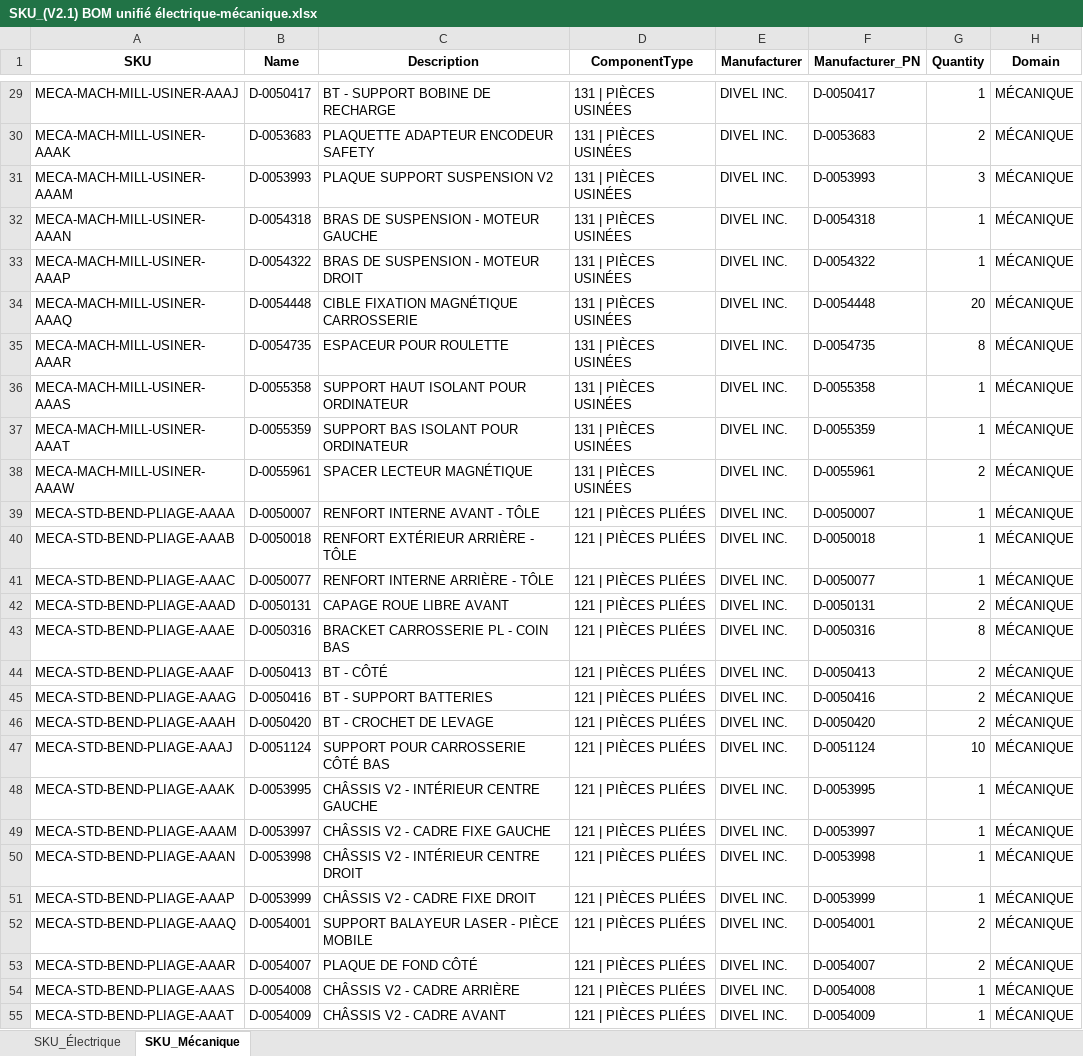
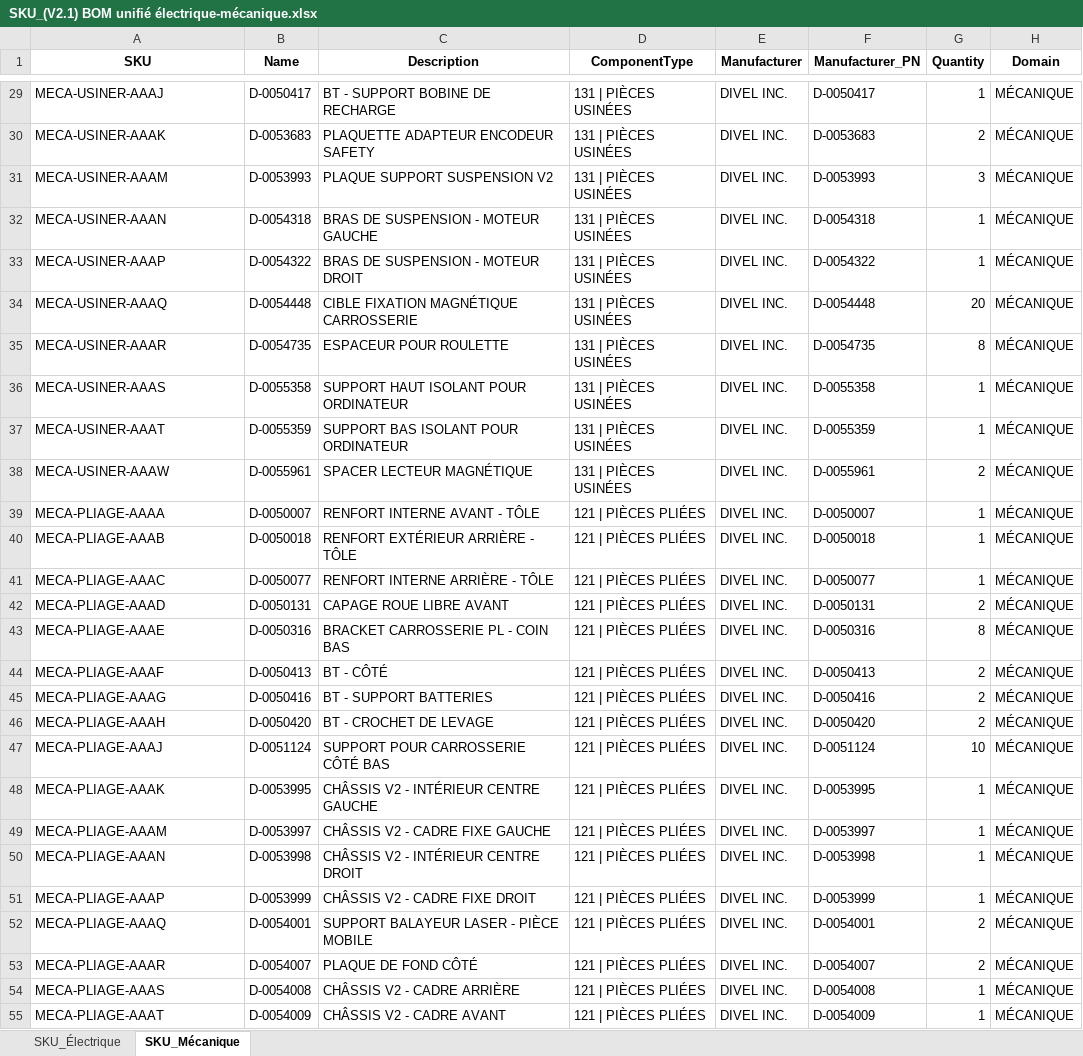
Before and after one commit to elboKazQC/SKU-Generetor, an Excel workbook: SKU_(V2.1) BOM unifié électrique-mécanique.xlsx, sheet SKU_Mécanique, drawn as a sheet; only a part is shown, gaps mark what is left out; values as stored, in another font and other column widths than the file's, no borders; the diff covers the shown part only; the diff names each change by its address in the sheet, - before the commit and + after, or states it on an @@ line.

```diff
--- a/SKU_(V2.1) BOM unifié électrique-mécanique.xlsx (sheet SKU_Mécanique)
+++ b/SKU_(V2.1) BOM unifié électrique-mécanique.xlsx (sheet SKU_Mécanique)
-A29 (SKU): MECA-MACH-MILL-USINER-AAAJ
+A29 (SKU): MECA-USINER-AAAJ
-A30 (SKU): MECA-MACH-MILL-USINER-AAAK
+A30 (SKU): MECA-USINER-AAAK
-A31 (SKU): MECA-MACH-MILL-USINER-AAAM
+A31 (SKU): MECA-USINER-AAAM
-A32 (SKU): MECA-MACH-MILL-USINER-AAAN
+A32 (SKU): MECA-USINER-AAAN
-A33 (SKU): MECA-MACH-MILL-USINER-AAAP
+A33 (SKU): MECA-USINER-AAAP
-A34 (SKU): MECA-MACH-MILL-USINER-AAAQ
+A34 (SKU): MECA-USINER-AAAQ
-A35 (SKU): MECA-MACH-MILL-USINER-AAAR
+A35 (SKU): MECA-USINER-AAAR
-A36 (SKU): MECA-MACH-MILL-USINER-AAAS
+A36 (SKU): MECA-USINER-AAAS
-A37 (SKU): MECA-MACH-MILL-USINER-AAAT
+A37 (SKU): MECA-USINER-AAAT
-A38 (SKU): MECA-MACH-MILL-USINER-AAAW
+A38 (SKU): MECA-USINER-AAAW
-A39 (SKU): MECA-STD-BEND-PLIAGE-AAAA
+A39 (SKU): MECA-PLIAGE-AAAA
-A40 (SKU): MECA-STD-BEND-PLIAGE-AAAB
+A40 (SKU): MECA-PLIAGE-AAAB
-A41 (SKU): MECA-STD-BEND-PLIAGE-AAAC
+A41 (SKU): MECA-PLIAGE-AAAC
-A42 (SKU): MECA-STD-BEND-PLIAGE-AAAD
+A42 (SKU): MECA-PLIAGE-AAAD
-A43 (SKU): MECA-STD-BEND-PLIAGE-AAAE
+A43 (SKU): MECA-PLIAGE-AAAE
-A44 (SKU): MECA-STD-BEND-PLIAGE-AAAF
+A44 (SKU): MECA-PLIAGE-AAAF
-A45 (SKU): MECA-STD-BEND-PLIAGE-AAAG
+A45 (SKU): MECA-PLIAGE-AAAG
-A46 (SKU): MECA-STD-BEND-PLIAGE-AAAH
+A46 (SKU): MECA-PLIAGE-AAAH
-A47 (SKU): MECA-STD-BEND-PLIAGE-AAAJ
+A47 (SKU): MECA-PLIAGE-AAAJ
-A48 (SKU): MECA-STD-BEND-PLIAGE-AAAK
+A48 (SKU): MECA-PLIAGE-AAAK
-A49 (SKU): MECA-STD-BEND-PLIAGE-AAAM
+A49 (SKU): MECA-PLIAGE-AAAM
-A50 (SKU): MECA-STD-BEND-PLIAGE-AAAN
+A50 (SKU): MECA-PLIAGE-AAAN
-A51 (SKU): MECA-STD-BEND-PLIAGE-AAAP
+A51 (SKU): MECA-PLIAGE-AAAP
-A52 (SKU): MECA-STD-BEND-PLIAGE-AAAQ
+A52 (SKU): MECA-PLIAGE-AAAQ
-A53 (SKU): MECA-STD-BEND-PLIAGE-AAAR
+A53 (SKU): MECA-PLIAGE-AAAR
-A54 (SKU): MECA-STD-BEND-PLIAGE-AAAS
+A54 (SKU): MECA-PLIAGE-AAAS
-A55 (SKU): MECA-STD-BEND-PLIAGE-AAAT
+A55 (SKU): MECA-PLIAGE-AAAT
```
Also changed, not shown: 250 edited cells elsewhere in this sheet, sheet SKU_Électrique, ODOO_SKU_(V2.1) BOM unifié électrique-mécanique.xlsx, template_import_odoo.xlsx, 14 other files.
